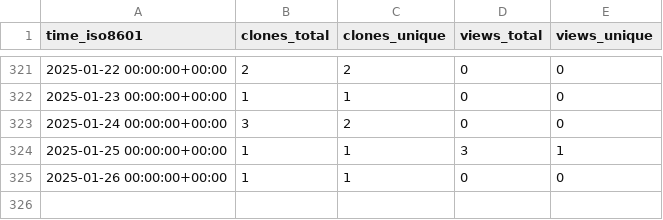
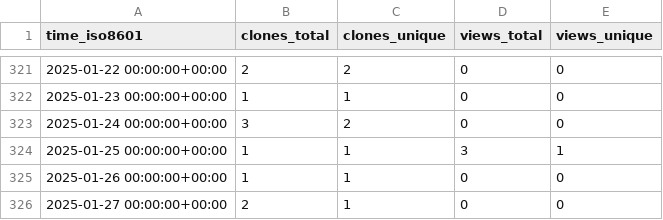
Before and after one commit to EarthSciML/AtmosphericDeposition.jl, a CSV file: EarthSciML/AtmosphericDeposition.jl/ghrs-data/views_clones_aggregate.csv, drawn as a sheet; only a part is shown, gaps mark what is left out; the diff names each change by its address in the sheet, - before the commit and + after, or states it on an @@ line.

```diff
--- a/EarthSciML/AtmosphericDeposition.jl/ghrs-data/views_clones_aggregate.csv
+++ b/EarthSciML/AtmosphericDeposition.jl/ghrs-data/views_clones_aggregate.csv
+row 326: 2025-01-27 00:00:00+00:00 | 2 | 1 | 0 | 0
```
Also changed, not shown: 1 other file.
